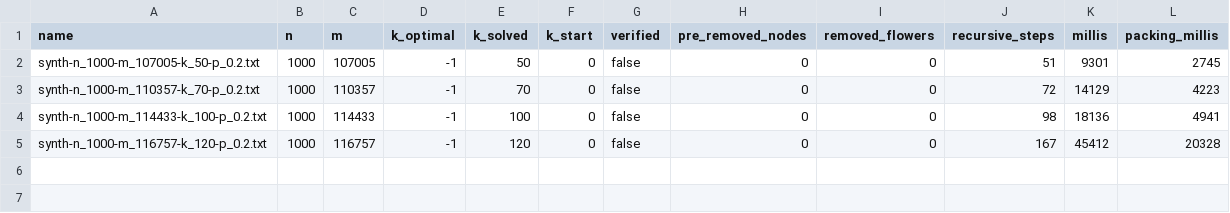
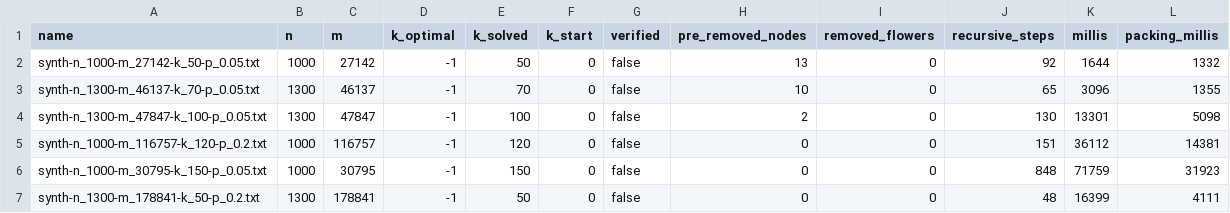
Before and after one commit to HenriDickel/DFVS-Solver, a CSV file: DFVS_Solver/src/logs/MainLog.csv, drawn as a sheet.

Commit message:
Improved fast cycle packing

```diff
--- a/DFVS_Solver/src/logs/MainLog.csv
+++ b/DFVS_Solver/src/logs/MainLog.csv
@@ -1,5 +1,7 @@
 name,n,m,k_optimal,k_solved,k_start,verified,pre_removed_nodes,removed_flowers,recursive_steps,millis,packing_millis
-synth-n_1000-m_107005-k_50-p_0.2.txt,1000,107005,-1,50,0,false,0,0,51,9301,2745
-synth-n_1000-m_110357-k_70-p_0.2.txt,1000,110357,-1,70,0,false,0,0,72,14129,4223
-synth-n_1000-m_114433-k_100-p_0.2.txt,1000,114433,-1,100,0,false,0,0,98,18136,4941
-synth-n_1000-m_116757-k_120-p_0.2.txt,1000,116757,-1,120,0,false,0,0,167,45412,20328
+synth-n_1000-m_27142-k_50-p_0.05.txt,1000,27142,-1,50,0,false,13,0,92,1644,1332
+synth-n_1300-m_46137-k_70-p_0.05.txt,1300,46137,-1,70,0,false,10,0,65,3096,1355
+synth-n_1300-m_47847-k_100-p_0.05.txt,1300,47847,-1,100,0,false,2,0,130,13301,5098
+synth-n_1000-m_116757-k_120-p_0.2.txt,1000,116757,-1,120,0,false,0,0,151,36112,14381
+synth-n_1000-m_30795-k_150-p_0.05.txt,1000,30795,-1,150,0,false,0,0,848,71759,31923
+synth-n_1300-m_178841-k_50-p_0.2.txt,1300,178841,-1,50,0,false,0,0,48,16399,4111
```
Also changed, not shown: 8 other files.
